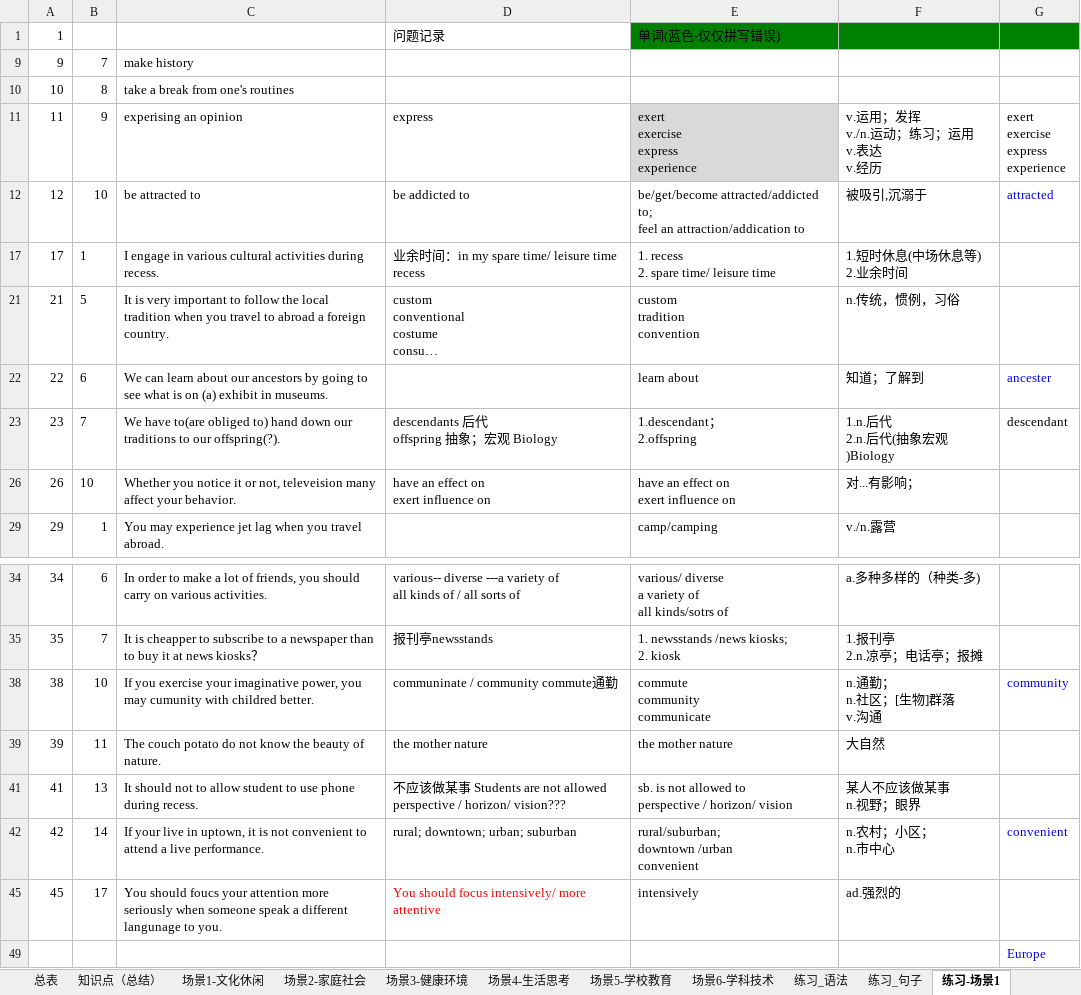
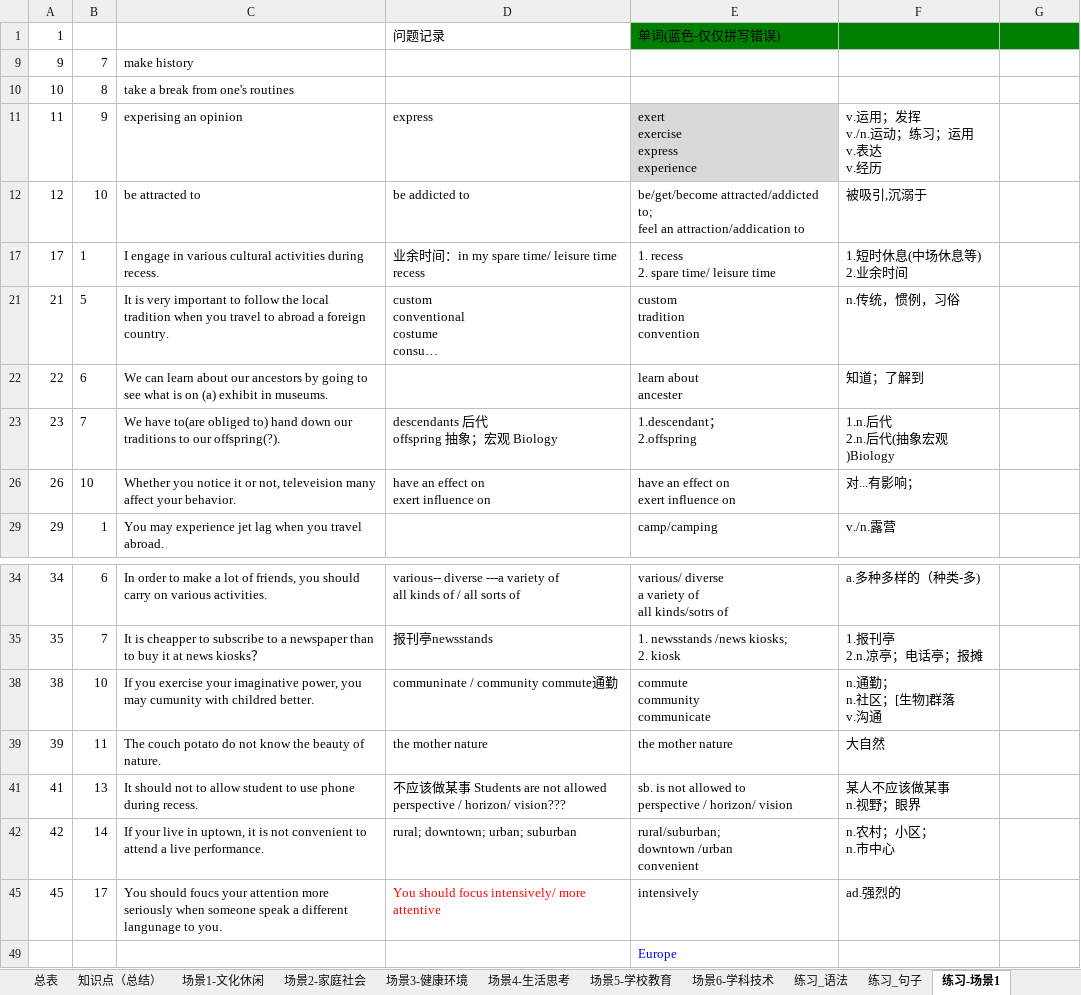
Before and after one commit to HiJody/TOFEL_STUDY, an Excel workbook: TOFEL_写作_基础训练.xlsm, sheet 练习-场景1, drawn as a sheet; only a part is shown, gaps mark what is left out; long unchanged cells end in …; values as stored, in another font and other column widths than the file's, no borders; removed rows and columns are numbered as before the commit, all else as after; ↵ is a line break in a cell; the diff names each change by its address in the sheet, - before the commit and + after, or states it on an @@ line.

```diff
--- a/TOFEL_写作_基础训练.xlsm (sheet 练习-场景1)
+++ b/TOFEL_写作_基础训练.xlsm (sheet 练习-场景1)
-G11: exert ↵ exercise ↵ express ↵ experience
+G11: (empty)
-G12: attracted
+G12: (empty)
-E22: learn about
+E22: learn about ↵ ancester
-G22: ancester
+G22: (empty)
-G23: descendant
+G23: (empty)
-G38: community
+G38: (empty)
-G42: convenient
+G42: (empty)
-row 49:  |  |  |  |  |  | Europe
+row 49:  |  |  |  | Europe
```
Also changed, not shown: sheet 场景3-健康环境.
